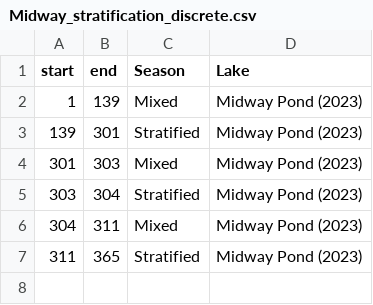
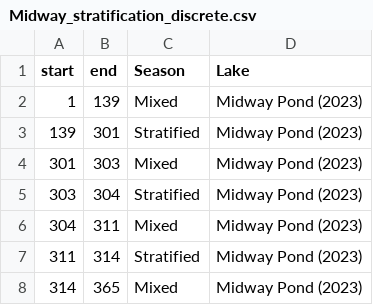
Before and after one commit to abbylewis/Seasons_in_lakes, a CSV file: 01b_Processed_data/Midway_stratification_discrete.csv, drawn as a sheet.

```diff
--- a/01b_Processed_data/Midway_stratification_discrete.csv
+++ b/01b_Processed_data/Midway_stratification_discrete.csv
@@ -6,2 +6,3 @@
 304,311,"Mixed","Midway Pond (2023)"
-311,365,"Stratified","Midway Pond (2023)"
+311,314,"Stratified","Midway Pond (2023)"
+314,365,"Mixed","Midway Pond (2023)"
```
Also changed, not shown: 01b_Processed_data/Midway_stratification_continuous.csv, 11 other files.
